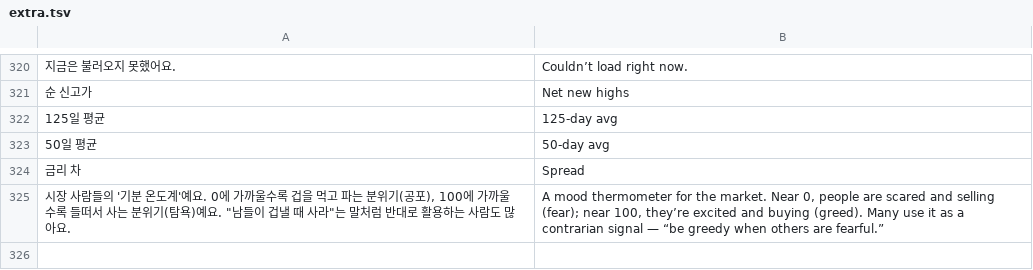
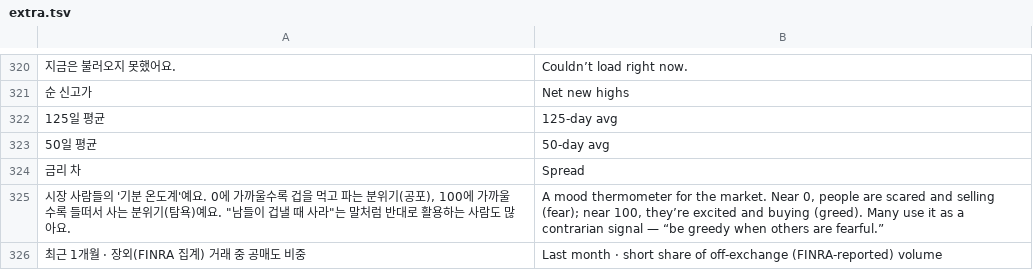
Before and after one commit to sungyong828-droid/circle-watch, a TSV file: i18n/extra.tsv, drawn as a sheet; only a part is shown, gaps mark what is left out; the diff names each change by its address in the sheet, - before the commit and + after, or states it on an @@ line.

```diff
--- a/i18n/extra.tsv
+++ b/i18n/extra.tsv
+row 326: 최근 1개월 · 장외(FINRA 집계) 거래 중 공매도 비중 | Last month · short share of off-exchange (FINRA-reported) volume
```
Also changed, not shown: 4 other files.
